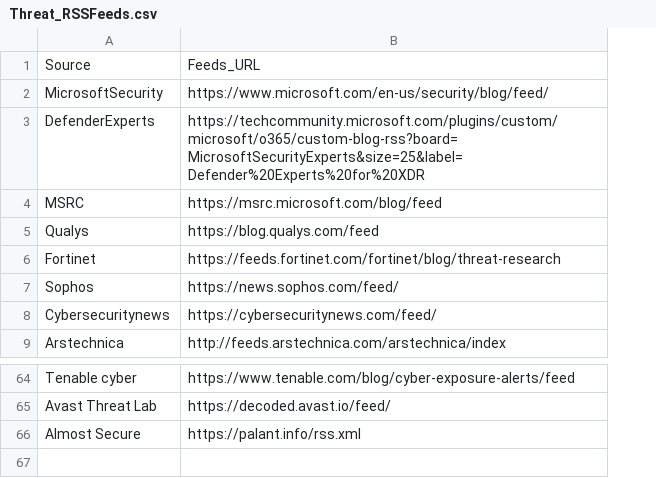
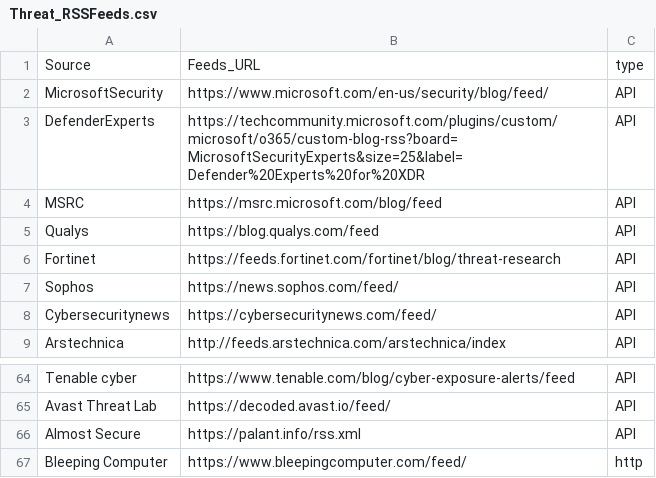
Before and after one commit to Immersive-Threat-Hunting-and-Detection/ThreatFeeds, a CSV file: Threat_RSSFeeds.csv, drawn as a sheet; only a part is shown, gaps mark what is left out; the diff names each change by its address in the sheet, - before the commit and + after, or states it on an @@ line.

Commit message:
Add files via upload

```diff
--- a/Threat_RSSFeeds.csv
+++ b/Threat_RSSFeeds.csv
+column C, rows 1-9: type | API | API | API | API | API | API | API | API; rows 64-66: all API
+row 67: Bleeping Computer | https://www.bleepingcomputer.com/feed/ | http
```
